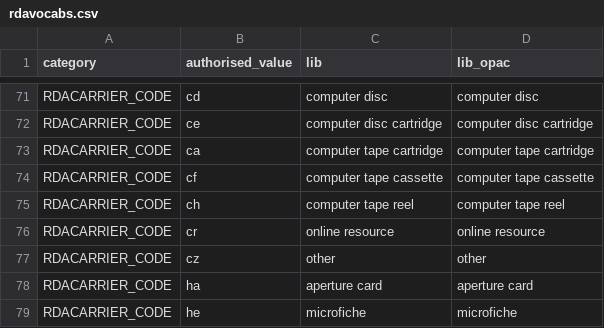
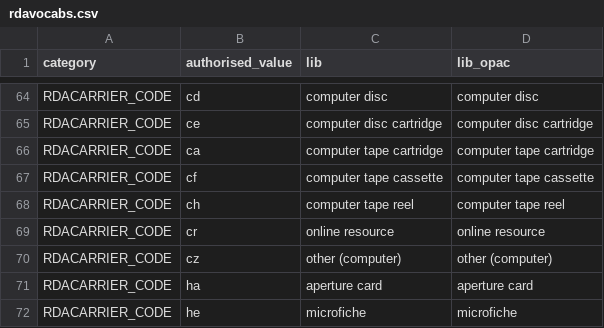
Before and after one commit to phette23/scrape_rda_vocabs, a CSV file: rdavocabs.csv, drawn as a sheet; only a part is shown, gaps mark what is left out; the diff covers the shown part only.

Commit message:
fix: multiple other carriers
RDA having the same term for multiple short codes under carrier really messed with my
assumptions but this fixes it by adding only one other carrier term yet multiple carrier
codes with parentheticals to distinguish their carrier category

```diff
--- a/rdavocabs.csv
+++ b/rdavocabs.csv
@@ -76,3 +69,3 @@
 "RDACARRIER_CODE","cr","online resource","online resource"
-"RDACARRIER_CODE","cz","other","other"
+"RDACARRIER_CODE","cz","other (computer)","other (computer)"
 "RDACARRIER_CODE","ha","aperture card","aperture card"
```
Also changed, not shown: 7 removed rows, 1 moved row and 14 edited cells elsewhere in this file, 4 other files.
